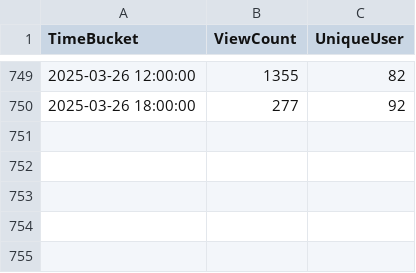
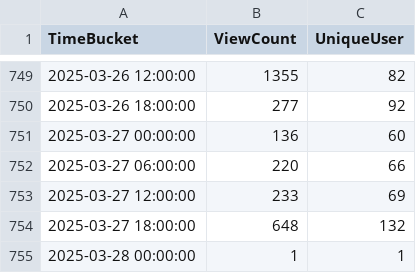
Before and after one commit to shijq23/elxr-metrics, a CSV file: public/elxr_org_view.csv, drawn as a sheet; only a part is shown, gaps mark what is left out; the diff names each change by its address in the sheet, - before the commit and + after, or states it on an @@ line.

```diff
--- a/public/elxr_org_view.csv
+++ b/public/elxr_org_view.csv
+row 751: 2025-03-27 00:00:00 | 136 | 60
+row 752: 2025-03-27 06:00:00 | 220 | 66
+row 753: 2025-03-27 12:00:00 | 233 | 69
+row 754: 2025-03-27 18:00:00 | 648 | 132
+row 755: 2025-03-28 00:00:00 | 1 | 1
```
Also changed, not shown: public/country.csv, public/image_stats.csv, 3 other files.
